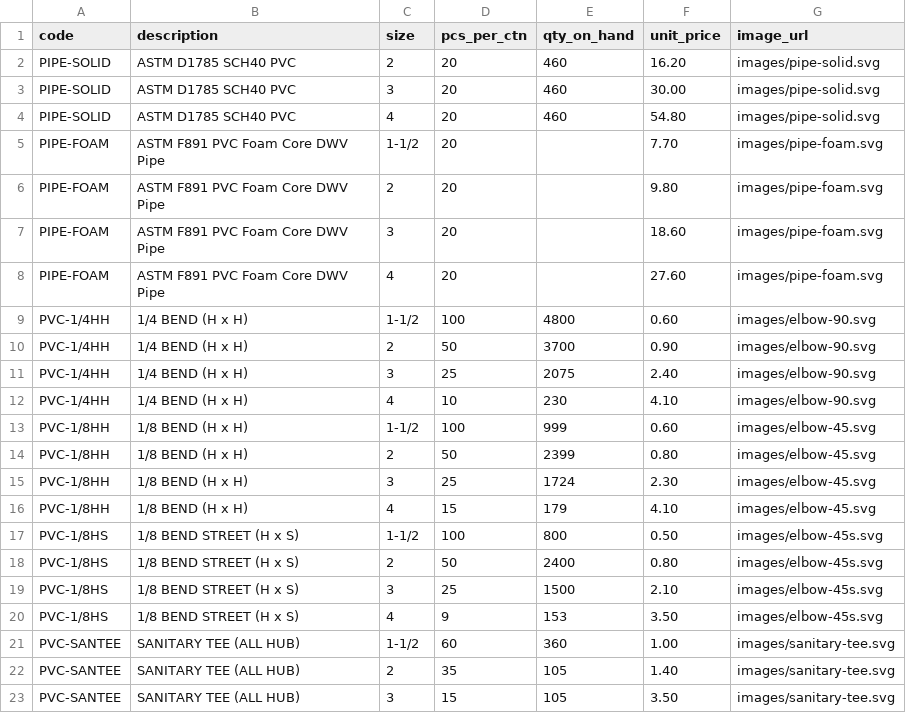
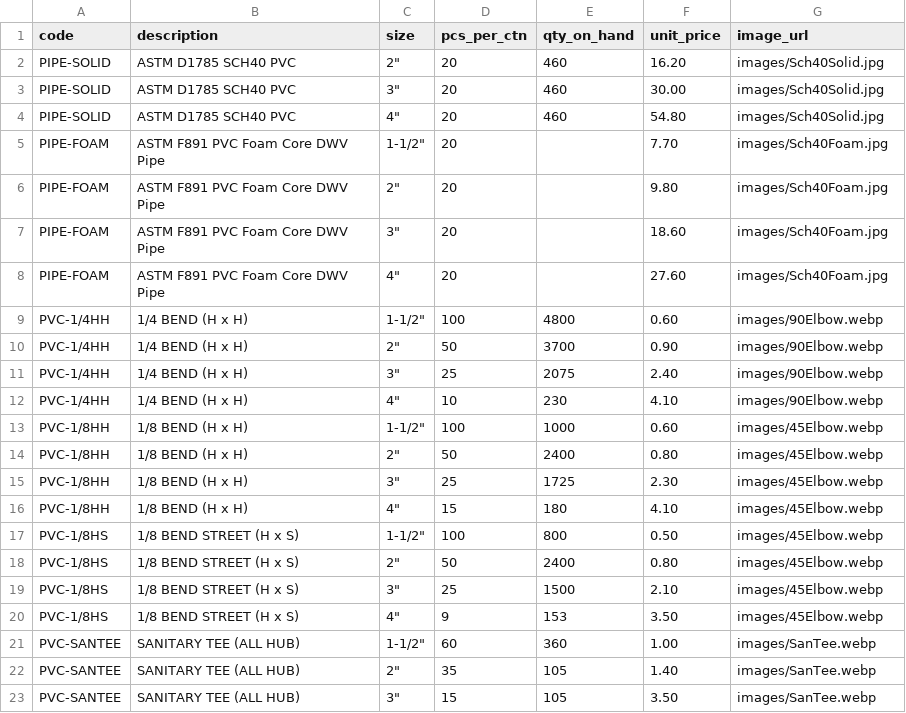
Before and after one commit to baruchbg/allprobuildingsupplies, a CSV file: products.csv, drawn as a sheet; only a part is shown; the diff covers the shown part only.

```diff
--- a/products.csv
+++ b/products.csv
@@ -1,23 +1,23 @@
 code,description,size,pcs_per_ctn,qty_on_hand,unit_price,image_url
-PIPE-SOLID,ASTM D1785 SCH40 PVC,2,20,460,16.20,images/pipe-solid.svg
-PIPE-SOLID,ASTM D1785 SCH40 PVC,3,20,460,30.00,images/pipe-solid.svg
-PIPE-SOLID,ASTM D1785 SCH40 PVC,4,20,460,54.80,images/pipe-solid.svg
-PIPE-FOAM,ASTM F891 PVC Foam Core DWV Pipe,1-1/2,20,,7.70,images/pipe-foam.svg
-PIPE-FOAM,ASTM F891 PVC Foam Core DWV Pipe,2,20,,9.80,images/pipe-foam.svg
-PIPE-FOAM,ASTM F891 PVC Foam Core DWV Pipe,3,20,,18.60,images/pipe-foam.svg
-PIPE-FOAM,ASTM F891 PVC Foam Core DWV Pipe,4,20,,27.60,images/pipe-foam.svg
-PVC-1/4HH,1/4 BEND (H x H),1-1/2,100,4800,0.60,images/elbow-90.svg
-PVC-1/4HH,1/4 BEND (H x H),2,50,3700,0.90,images/elbow-90.svg
-PVC-1/4HH,1/4 BEND (H x H),3,25,2075,2.40,images/elbow-90.svg
-PVC-1/4HH,1/4 BEND (H x H),4,10,230,4.10,images/elbow-90.svg
-PVC-1/8HH,1/8 BEND (H x H),1-1/2,100,999,0.60,images/elbow-45.svg
-PVC-1/8HH,1/8 BEND (H x H),2,50,2399,0.80,images/elbow-45.svg
-PVC-1/8HH,1/8 BEND (H x H),3,25,1724,2.30,images/elbow-45.svg
-PVC-1/8HH,1/8 BEND (H x H),4,15,179,4.10,images/elbow-45.svg
-PVC-1/8HS,1/8 BEND STREET (H x S),1-1/2,100,800,0.50,images/elbow-45s.svg
-PVC-1/8HS,1/8 BEND STREET (H x S),2,50,2400,0.80,images/elbow-45s.svg
-PVC-1/8HS,1/8 BEND STREET (H x S),3,25,1500,2.10,images/elbow-45s.svg
-PVC-1/8HS,1/8 BEND STREET (H x S),4,9,153,3.50,images/elbow-45s.svg
-PVC-SANTEE,SANITARY TEE (ALL HUB),1-1/2,60,360,1.00,images/sanitary-tee.svg
-PVC-SANTEE,SANITARY TEE (ALL HUB),2,35,105,1.40,images/sanitary-tee.svg
-PVC-SANTEE,SANITARY TEE (ALL HUB),3,15,105,3.50,images/sanitary-tee.svg
+PIPE-SOLID,ASTM D1785 SCH40 PVC,"2""",20,460,16.20,images/Sch40Solid.jpg
+PIPE-SOLID,ASTM D1785 SCH40 PVC,"3""",20,460,30.00,images/Sch40Solid.jpg
+PIPE-SOLID,ASTM D1785 SCH40 PVC,"4""",20,460,54.80,images/Sch40Solid.jpg
+PIPE-FOAM,ASTM F891 PVC Foam Core DWV Pipe,"1-1/2""",20,,7.70,images/Sch40Foam.jpg
+PIPE-FOAM,ASTM F891 PVC Foam Core DWV Pipe,"2""",20,,9.80,images/Sch40Foam.jpg
+PIPE-FOAM,ASTM F891 PVC Foam Core DWV Pipe,"3""",20,,18.60,images/Sch40Foam.jpg
+PIPE-FOAM,ASTM F891 PVC Foam Core DWV Pipe,"4""",20,,27.60,images/Sch40Foam.jpg
+PVC-1/4HH,1/4 BEND (H x H),"1-1/2""",100,4800,0.60,images/90Elbow.webp
+PVC-1/4HH,1/4 BEND (H x H),"2""",50,3700,0.90,images/90Elbow.webp
+PVC-1/4HH,1/4 BEND (H x H),"3""",25,2075,2.40,images/90Elbow.webp
+PVC-1/4HH,1/4 BEND (H x H),"4""",10,230,4.10,images/90Elbow.webp
+PVC-1/8HH,1/8 BEND (H x H),"1-1/2""",100,1000,0.60,images/45Elbow.webp
+PVC-1/8HH,1/8 BEND (H x H),"2""",50,2400,0.80,images/45Elbow.webp
+PVC-1/8HH,1/8 BEND (H x H),"3""",25,1725,2.30,images/45Elbow.webp
+PVC-1/8HH,1/8 BEND (H x H),"4""",15,180,4.10,images/45Elbow.webp
+PVC-1/8HS,1/8 BEND STREET (H x S),"1-1/2""",100,800,0.50,images/45Elbow.webp
+PVC-1/8HS,1/8 BEND STREET (H x S),"2""",50,2400,0.80,images/45Elbow.webp
+PVC-1/8HS,1/8 BEND STREET (H x S),"3""",25,1500,2.10,images/45Elbow.webp
+PVC-1/8HS,1/8 BEND STREET (H x S),"4""",9,153,3.50,images/45Elbow.webp
+PVC-SANTEE,SANITARY TEE (ALL HUB),"1-1/2""",60,360,1.00,images/SanTee.webp
+PVC-SANTEE,SANITARY TEE (ALL HUB),"2""",35,105,1.40,images/SanTee.webp
+PVC-SANTEE,SANITARY TEE (ALL HUB),"3""",15,105,3.50,images/SanTee.webp
```
Also changed, not shown: 15 edited cells elsewhere in this file, 1 other file.
